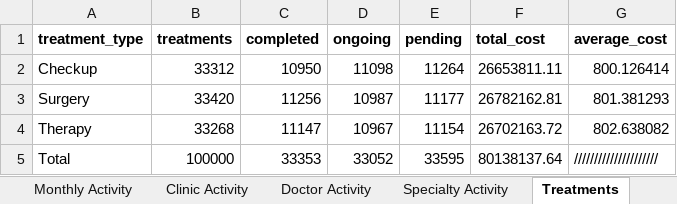
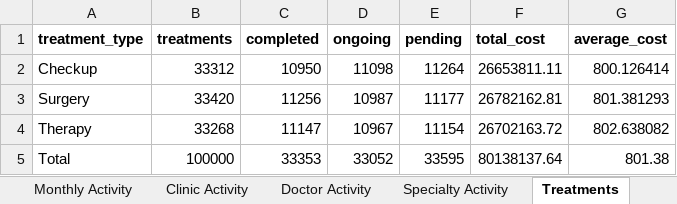
Before and after one commit to shaunagbaje/projects, an Excel workbook: 04_healthcare_dashboard/analysis/healthcare_dashboard_analysis.xlsx, sheet Treatments, drawn as a sheet; values as stored, in another font and other column widths than the file's, no borders; the diff names each change by its address in the sheet, - before the commit and + after, or states it on an @@ line.

```diff
--- a/04_healthcare_dashboard/analysis/healthcare_dashboard_analysis.xlsx (sheet Treatments)
+++ b/04_healthcare_dashboard/analysis/healthcare_dashboard_analysis.xlsx (sheet Treatments)
-G5 (average_cost): /////////////////////
+G5 (average_cost): 801.38
```
Also changed, not shown: sheet Doctor Activity, sheet Clinic Activity.
